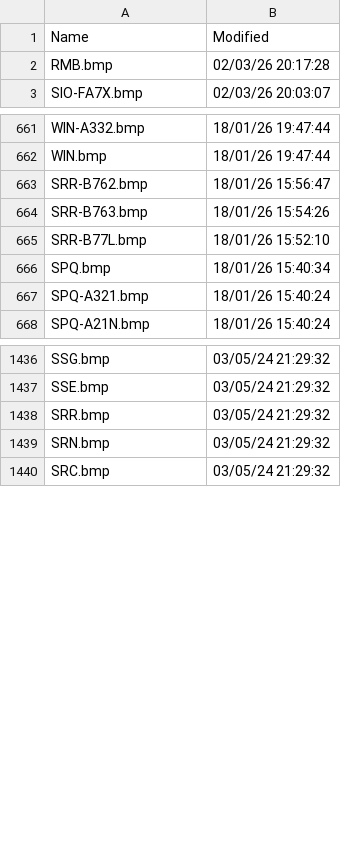
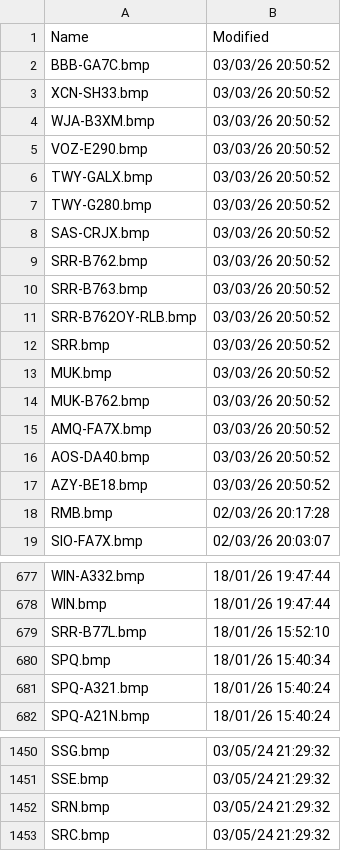
Before and after one commit to rikgale/VRSOperatorFlags, a CSV file: OperatorFlagsList.csv, drawn as a sheet; only a part is shown, gaps mark what is left out; removed rows and columns are numbered as before the commit, all else as after; the diff names each change by its address in the sheet, - before the commit and + after, or states it on an @@ line.

```diff
--- a/OperatorFlagsList.csv
+++ b/OperatorFlagsList.csv
+row 2: BBB-GA7C.bmp | 03/03/26 20:50:52
+row 3: XCN-SH33.bmp | 03/03/26 20:50:52
+row 4: WJA-B3XM.bmp | 03/03/26 20:50:52
+row 5: VOZ-E290.bmp | 03/03/26 20:50:52
+row 6: TWY-GALX.bmp | 03/03/26 20:50:52
+row 7: TWY-G280.bmp | 03/03/26 20:50:52
+row 8: SAS-CRJX.bmp | 03/03/26 20:50:52
+row 9: SRR-B762.bmp | 03/03/26 20:50:52
+row 10: SRR-B763.bmp | 03/03/26 20:50:52
+row 11: SRR-B762OY-RLB.bmp | 03/03/26 20:50:52
+row 12: SRR.bmp | 03/03/26 20:50:52
+row 13: MUK.bmp | 03/03/26 20:50:52
+row 14: MUK-B762.bmp | 03/03/26 20:50:52
+row 15: AMQ-FA7X.bmp | 03/03/26 20:50:52
+row 16: AOS-DA40.bmp | 03/03/26 20:50:52
+row 17: AZY-BE18.bmp | 03/03/26 20:50:52
-row 663: SRR-B762.bmp | 18/01/26 15:56:47
-row 664: SRR-B763.bmp | 18/01/26 15:54:26
-row 1438: SRR.bmp | 03/05/24 21:29:32
```
Also changed, not shown: 1 other file.
